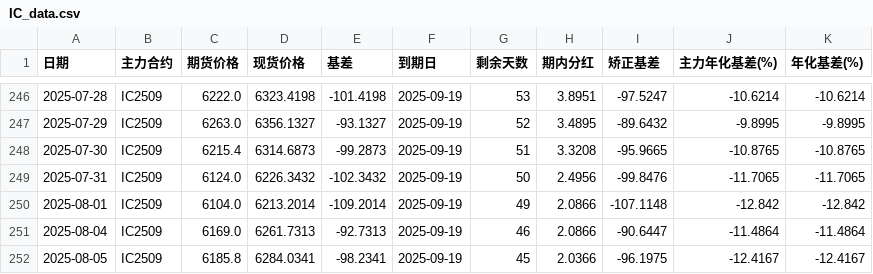
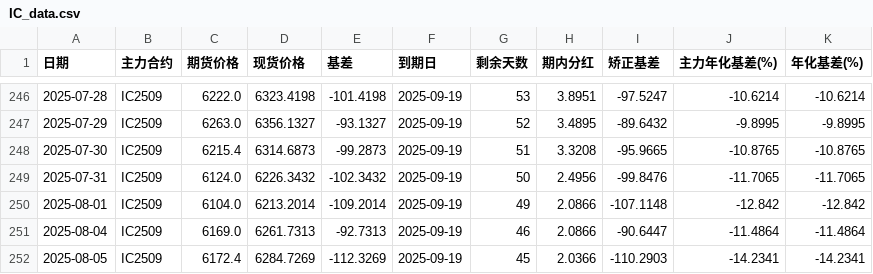
Before and after one commit to Euclid-Jie/Observation-of-Basis, a CSV file: data/IC_data.csv, drawn as a sheet; only a part is shown, gaps mark what is left out.

```diff
--- a/data/IC_data.csv
+++ b/data/IC_data.csv
@@ -251,2 +251,2 @@
 2025-08-04,IC2509,6169.0,6261.7313,-92.7313,2025-09-19,46,2.0866,-90.6447,-11.4864,-11.4864
-2025-08-05,IC2509,6185.8,6284.0341,-98.2341,2025-09-19,45,2.0366,-96.1975,-12.4167,-12.4167
+2025-08-05,IC2509,6172.4,6284.7269,-112.3269,2025-09-19,45,2.0366,-110.2903,-14.2341,-14.2341
```
Also changed, not shown: data/IF_data.csv, data/IM_data.csv, 1 other file.
